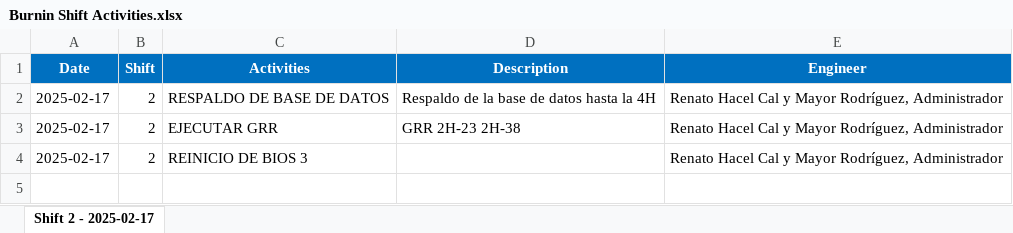
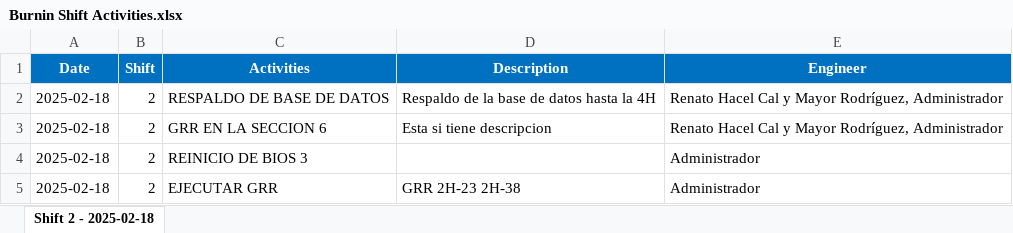
Before and after one commit to renatohacel/burnin-status-app, an Excel workbook: backend-status-burnin/Burnin Shift Activities.xlsx, sheet Shift 2 - 2025-02-18, drawn as a sheet; values as stored, in another font and other column widths than the file's, no borders; removed rows and columns are numbered as before the commit, all else as after; the diff names each change by its address in the sheet, - before the commit and + after, or states it on an @@ line.

```diff
--- a/backend-status-burnin/Burnin Shift Activities.xlsx (sheet Shift 2 - 2025-02-18)
+++ b/backend-status-burnin/Burnin Shift Activities.xlsx (sheet Shift 2 - 2025-02-18)
-sheet tab: Shift 2 - 2025-02-17
+sheet tab: Shift 2 - 2025-02-18
-A2 (Date): 2025-02-17
+A2 (Date): 2025-02-18
+row 3: 2025-02-18 | 2 | GRR EN LA SECCION 6 | Esta si tiene descripcion | Renato Hacel Cal y Mayor Rodríguez, Administrador
+row 4: 2025-02-18 | 2 | REINICIO DE BIOS 3 |  | Administrador
-A5 (Date): 2025-02-17
+A5 (Date): 2025-02-18
-E5 (Engineer): Renato Hacel Cal y Mayor Rodríguez, Administrador
+E5 (Engineer): Administrador
-row 4: 2025-02-17 | 2 | REINICIO DE BIOS 3 |  | Renato Hacel Cal y Mayor Rodríguez, Administrador
```
Also changed, not shown: 11 other files.
